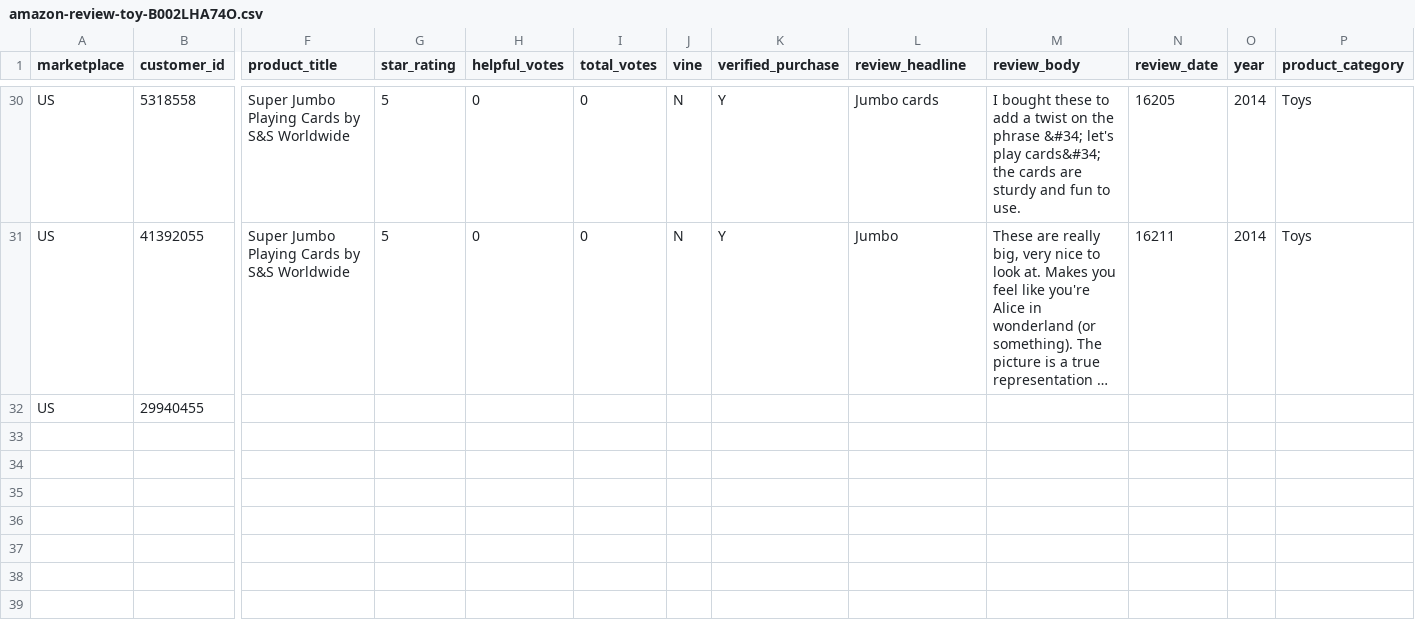
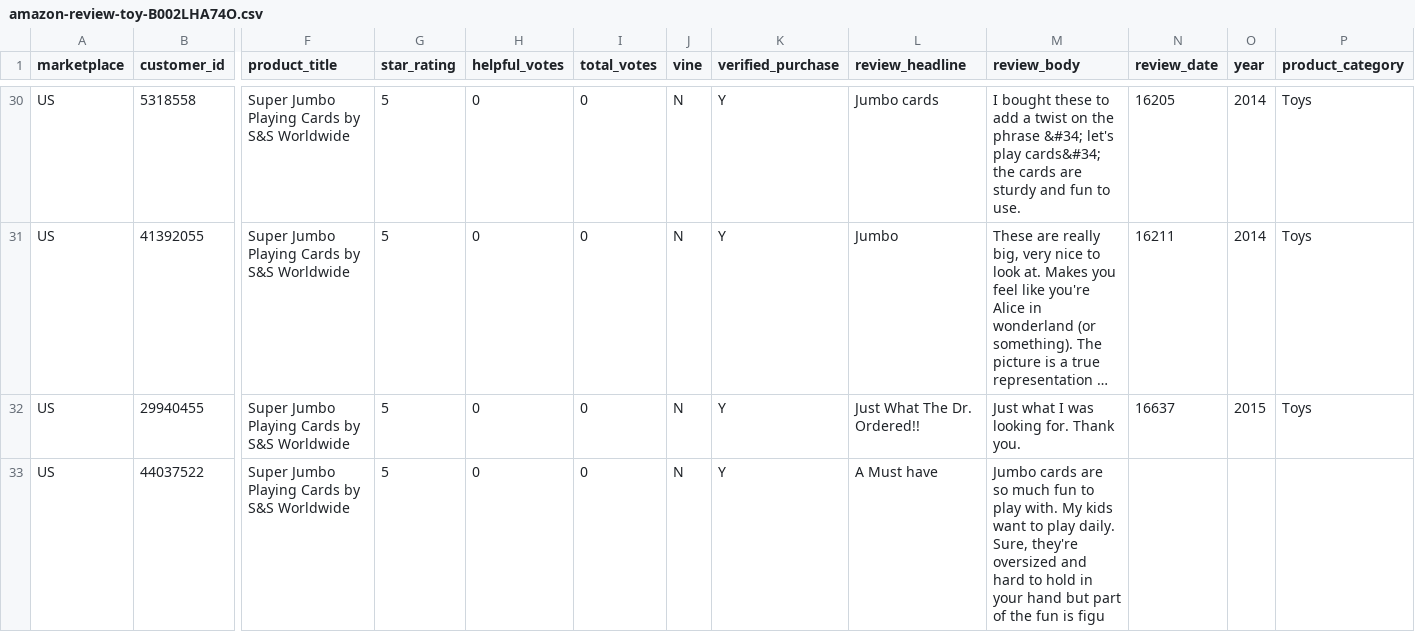
Before and after one commit to reapersy/serverless-nlp-solution-cdk, a CSV file: script/simulation/data/amazon-review-toy-B002LHA74O.csv, drawn as a sheet; only a part is shown, gaps mark what is left out; long unchanged cells end in …; rows hold the shown columns only; the diff names each change by its address in the sheet, - before the commit and + after, or states it on an @@ line.

```diff
--- a/script/simulation/data/amazon-review-toy-B002LHA74O.csv
+++ b/script/simulation/data/amazon-review-toy-B002LHA74O.csv
-F32 (product_title): (empty)
+F32 (product_title): Super Jumbo Playing Cards by S&S Worldwide
-G32 (star_rating): (empty)
+G32 (star_rating): 5
-H32 (helpful_votes): (empty)
+H32 (helpful_votes): 0
-I32 (total_votes): (empty)
+I32 (total_votes): 0
-J32 (vine): (empty)
+J32 (vine): N
-K32 (verified_purchase): (empty)
+K32 (verified_purchase): Y
-L32 (review_headline): (empty)
+L32 (review_headline): Just What The Dr. Ordered!!
-M32 (review_body): (empty)
+M32 (review_body): Just what I was looking for. Thank you.
-N32 (review_date): (empty)
+N32 (review_date): 16637
-O32 (year): (empty)
+O32 (year): 2015
-P32 (product_category): (empty)
+P32 (product_category): Toys
+row 33: US | 44037522 | Super Jumbo Playing Cards by S&S Worldwide | 5 | 0 | 0 | N | Y | A Must have | Jumbo cards are so much fun to play with. My kids want to play daily. Sure, they're oversized and hard to hold in your hand but part of the fun is figu
```
